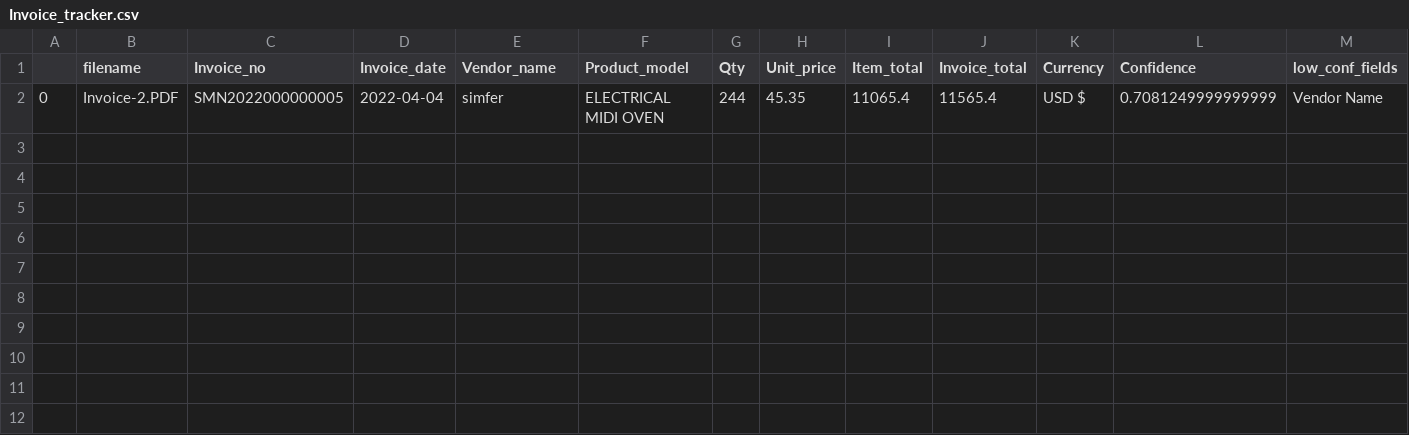
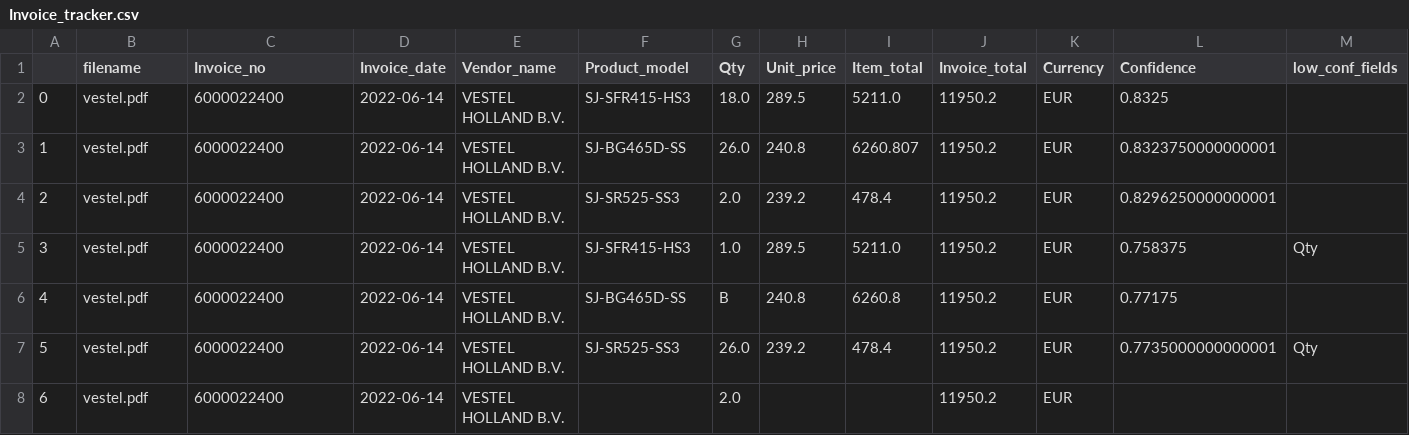
Before and after one commit to sanchitgl/invoice-processing, a CSV file: Tracker/Invoice_tracker.csv, drawn as a sheet; removed rows and columns are numbered as before the commit, all else as after; the diff names each change by its address in the sheet, - before the commit and + after, or states it on an @@ line.

```diff
--- a/Tracker/Invoice_tracker.csv
+++ b/Tracker/Invoice_tracker.csv
-row 2: 0 | Invoice-2.PDF | SMN2022000000005 | 2022-04-04 | simfer | ELECTRICAL MIDI OVEN | 244 | 45.35 | 11065.4 | 11565.4 | USD $ | 0.7081249999999999 | Vendor Name
+row 2: 0 | vestel.pdf | 6000022400 | 2022-06-14 | VESTEL HOLLAND B.V. | SJ-SFR415-HS3 | 18.0 | 289.5 | 5211.0 | 11950.2 | EUR | 0.8325
+row 3: 1 | vestel.pdf | 6000022400 | 2022-06-14 | VESTEL HOLLAND B.V. | SJ-BG465D-SS | 26.0 | 240.8 | 6260.807 | 11950.2 | EUR | 0.8323750000000001
+row 4: 2 | vestel.pdf | 6000022400 | 2022-06-14 | VESTEL HOLLAND B.V. | SJ-SR525-SS3 | 2.0 | 239.2 | 478.4 | 11950.2 | EUR | 0.8296250000000001
+row 5: 3 | vestel.pdf | 6000022400 | 2022-06-14 | VESTEL HOLLAND B.V. | SJ-SFR415-HS3 | 1.0 | 289.5 | 5211.0 | 11950.2 | EUR | 0.758375 | Qty
+row 6: 4 | vestel.pdf | 6000022400 | 2022-06-14 | VESTEL HOLLAND B.V. | SJ-BG465D-SS | B | 240.8 | 6260.8 | 11950.2 | EUR | 0.77175
+row 7: 5 | vestel.pdf | 6000022400 | 2022-06-14 | VESTEL HOLLAND B.V. | SJ-SR525-SS3 | 26.0 | 239.2 | 478.4 | 11950.2 | EUR | 0.7735000000000001 | Qty
+row 8: 6 | vestel.pdf | 6000022400 | 2022-06-14 | VESTEL HOLLAND B.V. |  | 2.0 |  |  | 11950.2 | EUR
```
Also changed, not shown: 2 other files.
